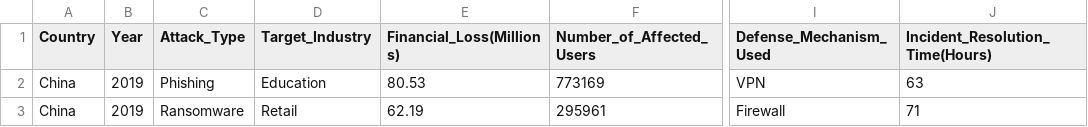
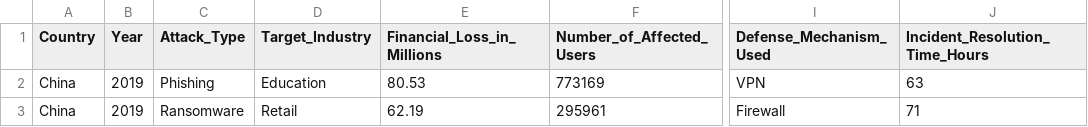
Before and after one commit to ShaqMDV/Cyber_Threat_ETL_pipeline, a CSV file: Global_Cybersecurity_Threats_2015-2024.csv, drawn as a sheet; only a part is shown, gaps mark what is left out; the diff names each change by its address in the sheet, - before the commit and + after, or states it on an @@ line.

Commit message:
Editted ETL script, produces a database of cyber threats from 2015 to 2024

```diff
--- a/Global_Cybersecurity_Threats_2015-2024.csv
+++ b/Global_Cybersecurity_Threats_2015-2024.csv
-E1: Financial_Loss(Millions)
+E1: Financial_Loss_in_Millions
-J1: Incident_Resolution_Time(Hours)
+J1: Incident_Resolution_Time_Hours
```
Also changed, not shown: 2 other files.
